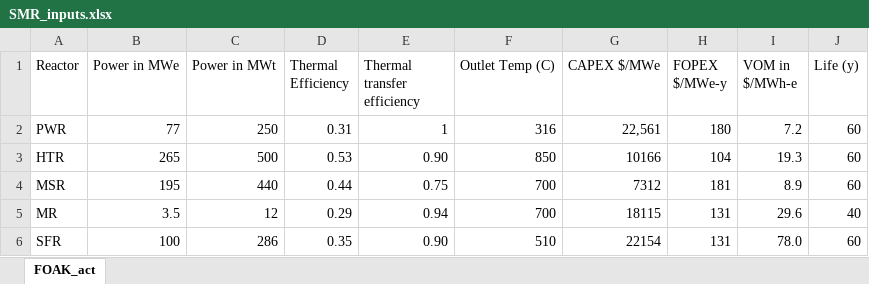
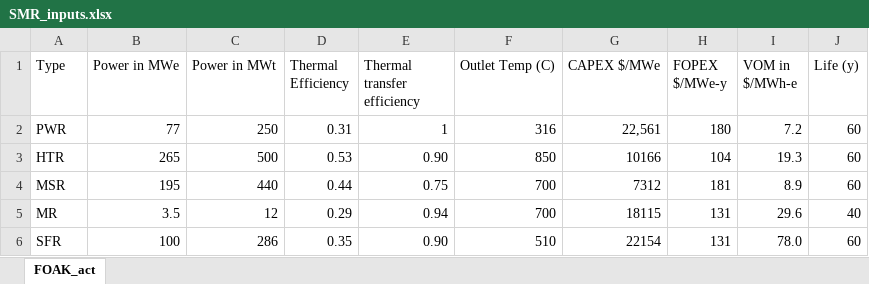
Before and after one commit to mgarrouste/SMR_deployment, an Excel workbook: code/SMR_inputs.xlsx, sheet FOAK_act, drawn as a sheet; values as stored, in another font and other column widths than the file's, no borders; the diff names each change by its address in the sheet, - before the commit and + after, or states it on an @@ line.

```diff
--- a/code/SMR_inputs.xlsx (sheet FOAK_act)
+++ b/code/SMR_inputs.xlsx (sheet FOAK_act)
-A1: Reactor
+A1: Type
```
Also changed, not shown: code/h2_tech.xlsx.
